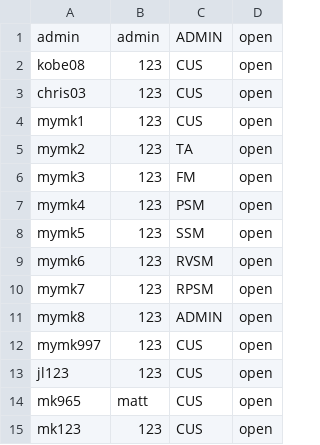
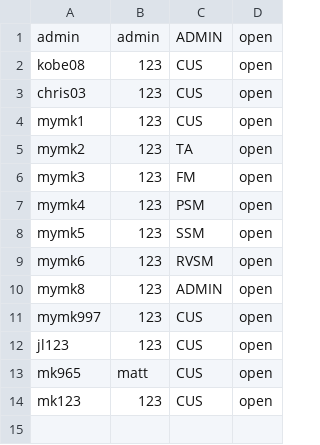
Before and after one commit to mKingUOW/222Project, a CSV file: 222_Project_Code/src/database/userAccount.csv, drawn as a sheet.

```diff
--- a/222_Project_Code/src/database/userAccount.csv
+++ b/222_Project_Code/src/database/userAccount.csv
@@ -9,3 +9,2 @@ mymk5,123,SSM,open
 mymk6,123,RVSM,open
-mymk7,123,RPSM,open
 mymk8,123,ADMIN,open
```
Also changed, not shown: 222_Project_Code/src/database/airports.csv, 222_Project_Code/src/database/flight-route-schedule.csv, 35 other files.
